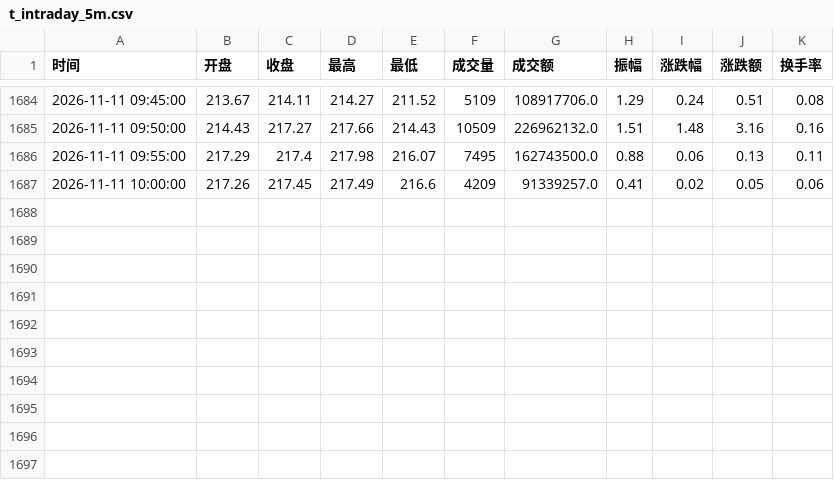
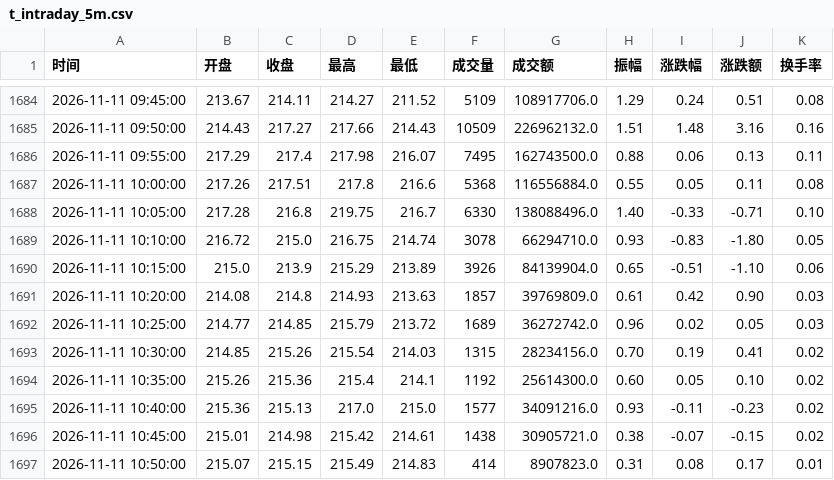
Before and after one commit to yuxzhang1987-maker/shennan-score-dashboard, a CSV file: data/t_intraday_5m.csv, drawn as a sheet; only a part is shown, gaps mark what is left out.

```diff
--- a/data/t_intraday_5m.csv
+++ b/data/t_intraday_5m.csv
@@ -1686,2 +1686,12 @@
 2026-11-11 09:55:00,217.29,217.4,217.98,216.07,7495,162743500.0,0.88,0.06,0.13,0.11
-2026-11-11 10:00:00,217.26,217.45,217.49,216.6,4209,91339257.0,0.41,0.02,0.05,0.06
+2026-11-11 10:00:00,217.26,217.51,217.8,216.6,5368,116556884.0,0.55,0.05,0.11,0.08
+2026-11-11 10:05:00,217.28,216.8,219.75,216.7,6330,138088496.0,1.40,-0.33,-0.71,0.10
+2026-11-11 10:10:00,216.72,215.0,216.75,214.74,3078,66294710.0,0.93,-0.83,-1.80,0.05
+2026-11-11 10:15:00,215.0,213.9,215.29,213.89,3926,84139904.0,0.65,-0.51,-1.10,0.06
+2026-11-11 10:20:00,214.08,214.8,214.93,213.63,1857,39769809.0,0.61,0.42,0.90,0.03
+2026-11-11 10:25:00,214.77,214.85,215.79,213.72,1689,36272742.0,0.96,0.02,0.05,0.03
+2026-11-11 10:30:00,214.85,215.26,215.54,214.03,1315,28234156.0,0.70,0.19,0.41,0.02
+2026-11-11 10:35:00,215.26,215.36,215.4,214.1,1192,25614300.0,0.60,0.05,0.10,0.02
+2026-11-11 10:40:00,215.36,215.13,217.0,215.0,1577,34091216.0,0.93,-0.11,-0.23,0.02
+2026-11-11 10:45:00,215.01,214.98,215.42,214.61,1438,30905721.0,0.38,-0.07,-0.15,0.02
+2026-11-11 10:50:00,215.07,215.15,215.49,214.83,414,8907823.0,0.31,0.08,0.17,0.01
```
Also changed, not shown: data/history.csv, data/hourly_history.csv, 3 other files.
